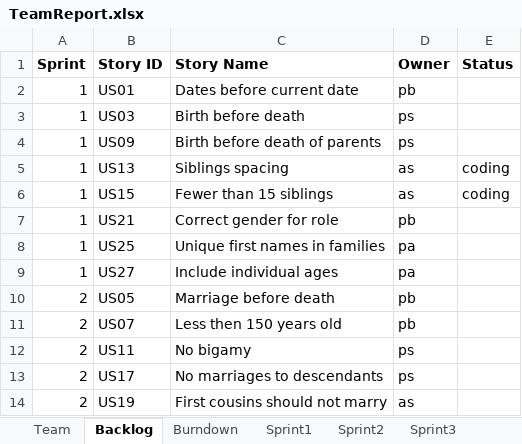
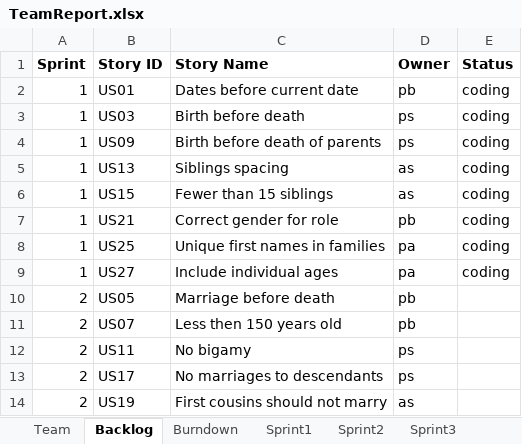
Before and after one commit to Tyranicangel/ssw555, an Excel workbook: TeamReport.xlsx, sheet Backlog, drawn as a sheet; only a part is shown; values as stored, in another font and other column widths than the file's, no borders; the diff names each change by its address in the sheet, - before the commit and + after, or states it on an @@ line.

```diff
--- a/TeamReport.xlsx (sheet Backlog)
+++ b/TeamReport.xlsx (sheet Backlog)
-E2:E4 (Status): (empty)
+E2:E4 (Status): coding
-E7:E9 (Status): (empty)
+E7:E9 (Status): coding
```
Also changed, not shown: sheet Sprint4, sheet Sprint2, sheet Sprint3, charts or pictures, 3 other files.
